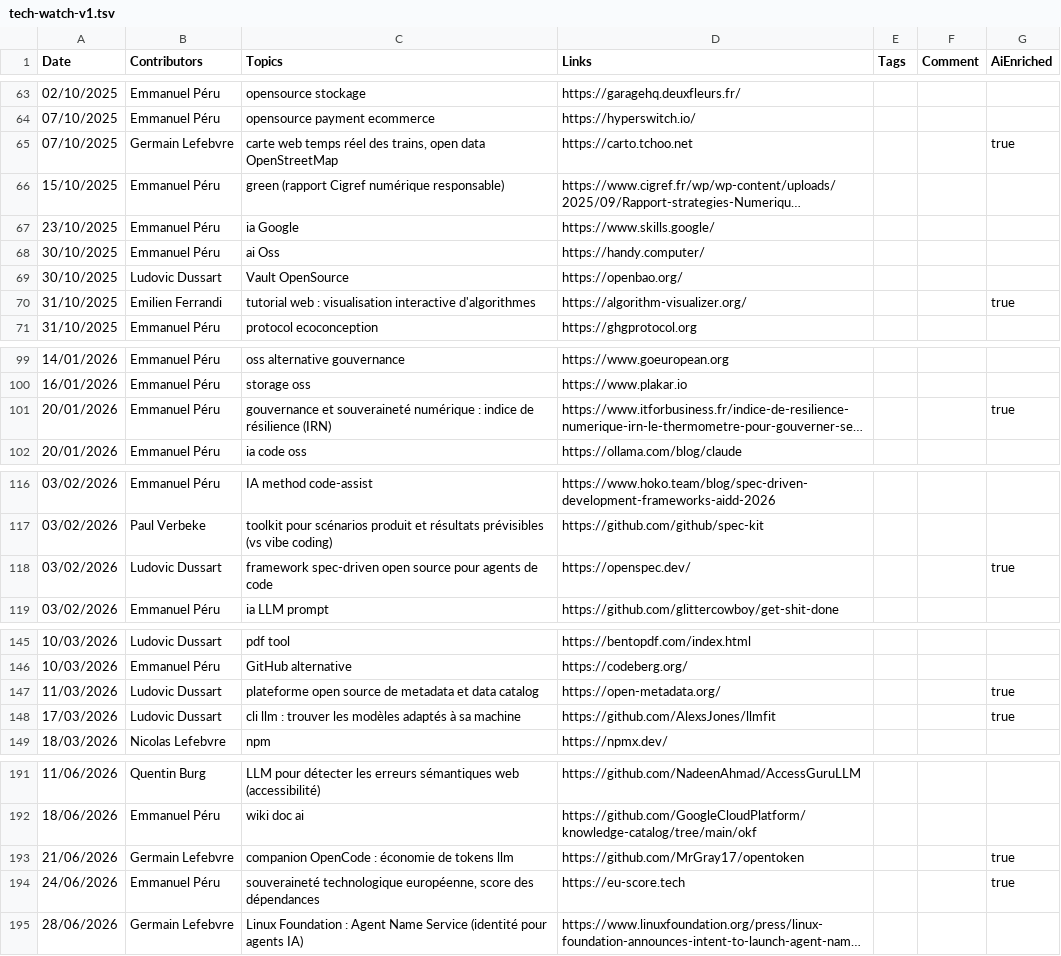
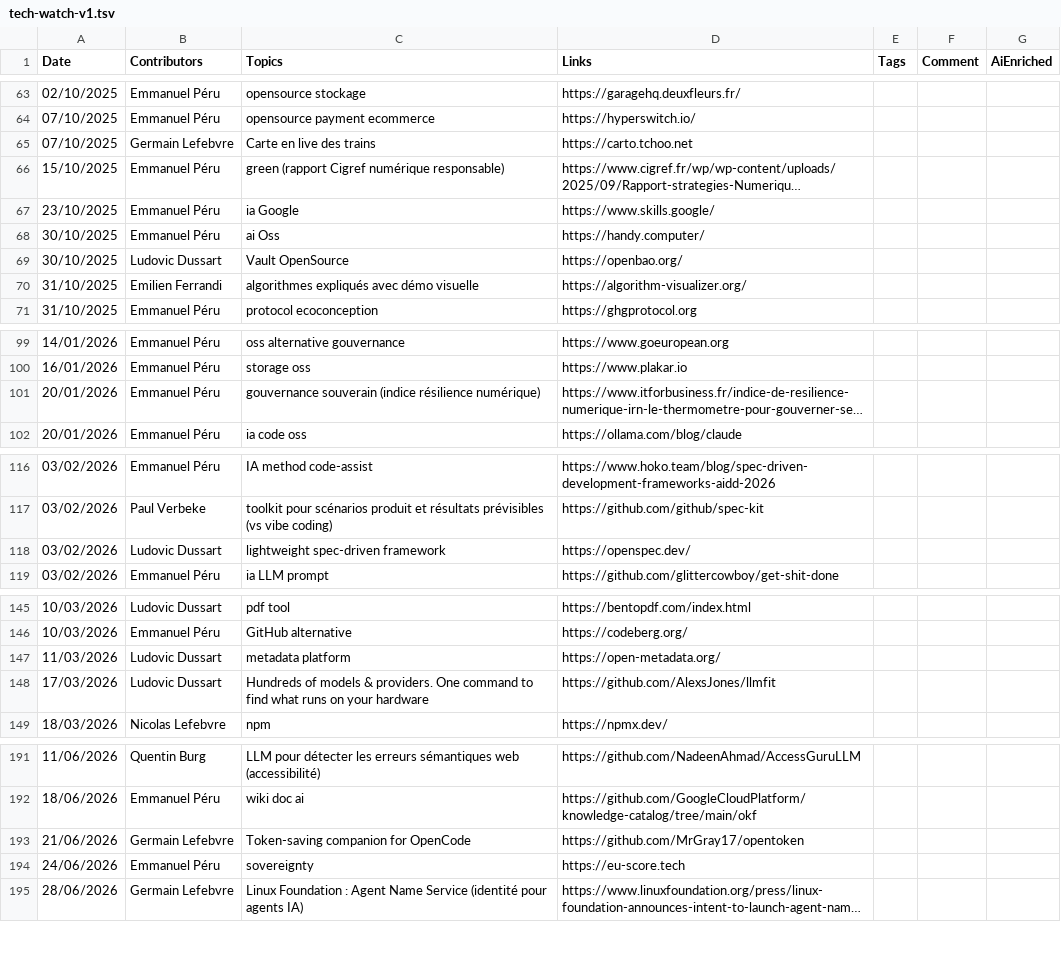
Before and after one commit to zatsit-oss/zats-tech-watcher, a TSV file: data/tech-watch-v1.tsv, drawn as a sheet; only a part is shown, gaps mark what is left out; long unchanged cells end in …; the diff covers the shown part only; the diff names each change by its address in the sheet, - before the commit and + after, or states it on an @@ line.

```diff
--- a/data/tech-watch-v1.tsv
+++ b/data/tech-watch-v1.tsv
-C65 (Topics): carte web temps réel des trains, open data OpenStreetMap
+C65 (Topics): Carte en live des trains
-G65 (AiEnriched): true
+G65 (AiEnriched): (empty)
-C70 (Topics): tutorial web : visualisation interactive d'algorithmes
+C70 (Topics): algorithmes expliqués avec démo visuelle
-G70 (AiEnriched): true
+G70 (AiEnriched): (empty)
-C101 (Topics): gouvernance et souveraineté numérique : indice de résilience (IRN)
+C101 (Topics): gouvernance souverain (indice résilience numérique)
-G101 (AiEnriched): true
+G101 (AiEnriched): (empty)
-C118 (Topics): framework spec-driven open source pour agents de code
+C118 (Topics): lightweight spec-driven framework
-G118 (AiEnriched): true
+G118 (AiEnriched): (empty)
-C147 (Topics): plateforme open source de metadata et data catalog
+C147 (Topics): metadata platform
-G147:G148 (AiEnriched): true
+G147:G148 (AiEnriched): (empty)
-C148 (Topics): cli llm : trouver les modèles adaptés à sa machine
+C148 (Topics): Hundreds of models & providers. One command to find what runs on your hardware
-C193 (Topics): companion OpenCode : économie de tokens llm
+C193 (Topics): Token-saving companion for OpenCode
-G193:G194 (AiEnriched): true
+G193:G194 (AiEnriched): (empty)
-C194 (Topics): souveraineté technologique européenne, score des dépendances
+C194 (Topics): sovereignty
```
Also changed, not shown: 3 added rows and 20 edited cells elsewhere in this file.
